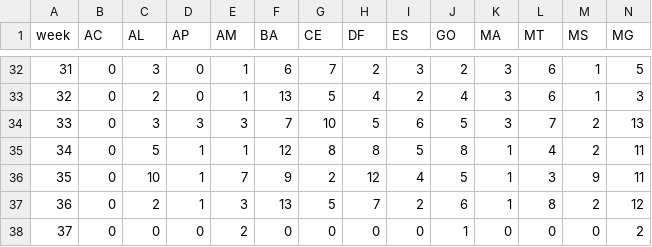
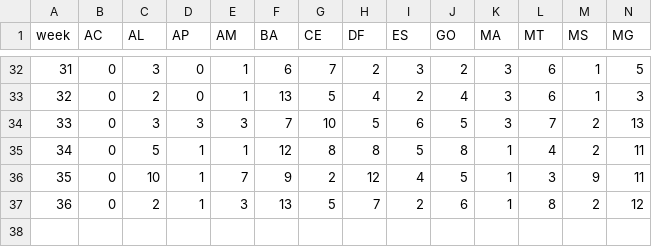
Before and after one commit to MatheusCTeixeira/DataVis, a CSV file: src/assets/tweets_coords.csv, drawn as a sheet; only a part is shown, gaps mark what is left out; rows hold the shown columns only; the diff names each change by its address in the sheet, - before the commit and + after, or states it on an @@ line.

Commit message:
refactor data

```diff
--- a/src/assets/tweets_coords.csv
+++ b/src/assets/tweets_coords.csv
-row 38: 37 | 0 | 0 | 0 | 2 | 0 | 0 | 0 | 0 | 1 | 0 | 0 | 0 | 2
```
Also changed, not shown: 7 other files.
